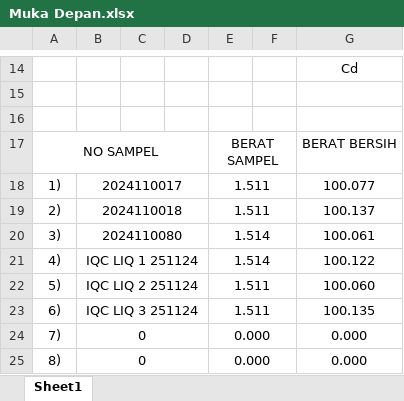
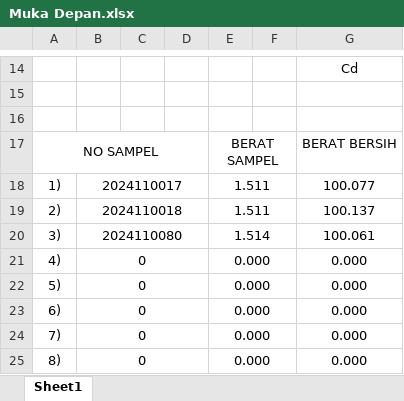
Before and after one commit to syarief02/pcoffjo, an Excel workbook: Desktop/JOE/Digestion/LIQ 251124/Muka Depan.xlsx, sheet Sheet1, drawn as a sheet; only a part is shown, gaps mark what is left out; values as stored, in another font and other column widths than the file's, no borders; charts and pictures and conditional formats not drawn; the diff names each change by its address in the sheet, - before the commit and + after, or states it on an @@ line.

```diff
--- a/Desktop/JOE/Digestion/LIQ 251124/Muka Depan.xlsx (sheet Sheet1)
+++ b/Desktop/JOE/Digestion/LIQ 251124/Muka Depan.xlsx (sheet Sheet1)
-B21: IQC LIQ 1 251124
+B21: 0
-E21: 1.514
+E21: 0.000
-G21: 100.122
+G21: 0.000
-B22: IQC LIQ 2 251124
+B22: 0
-E22:E23: 1.511
+E22:E23: 0.000
-G22: 100.060
+G22: 0.000
-B23: IQC LIQ 3 251124
+B23: 0
-G23: 100.135
+G23: 0.000
```
Also changed, not shown: Desktop/JOE/Digestion/LIQ 251124/Borang peluluhan.xlsx, Documents/DIYANA/PENGECAIAN/SPL KECAI LULUS/2024100070.xlsx, 31 other files.
